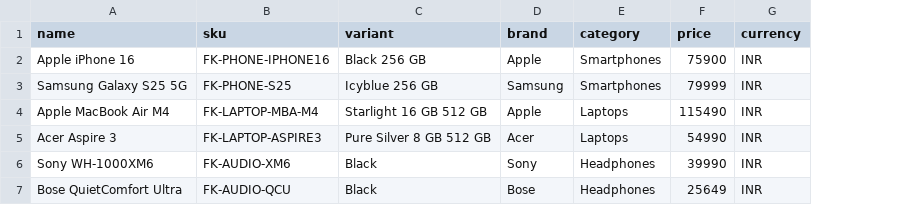
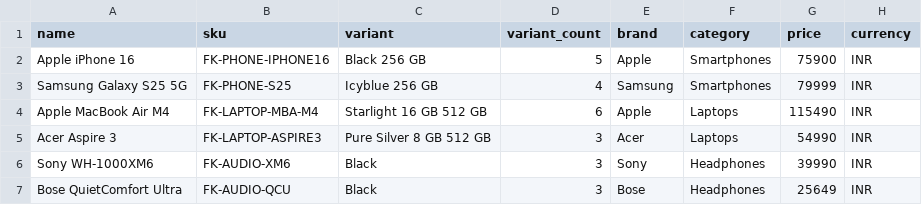
Before and after one commit to Cube-27/Citeladder, a CSV file: frontend/public/samples/commerce-products.csv, drawn as a sheet; only a part is shown; the diff names each change by its address in the sheet, - before the commit and + after, or states it on an @@ line.

Commit message:
Improve commerce audit accuracy and catalog UI (#108)
* Improve commerce audit accuracy and catalog UI

* Align E2E assertions with frontend design

* Harden commerce prompt regeneration

```diff
--- a/frontend/public/samples/commerce-products.csv
+++ b/frontend/public/samples/commerce-products.csv
+column D (variant_count), rows 2-7: 5 | 4 | 6 | 3 | 3 | 3
```
Also changed, not shown: 53 other files.
